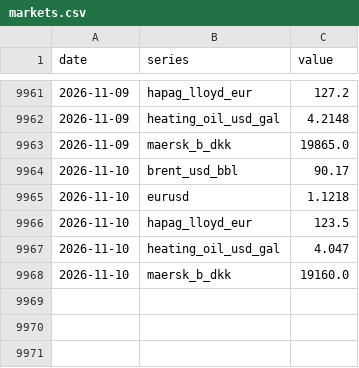
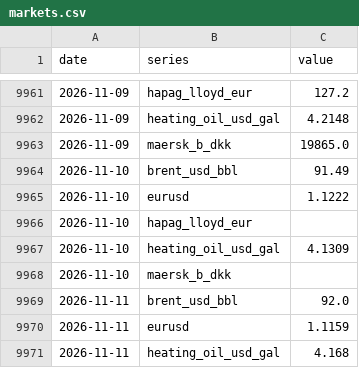
Before and after one commit to narrowsproject-boop/Narrows, a CSV file: data/clean/markets.csv, drawn as a sheet; only a part is shown, gaps mark what is left out.

```diff
--- a/data/clean/markets.csv
+++ b/data/clean/markets.csv
@@ -9963,6 +9963,9 @@ date,series,value
 2026-11-09,maersk_b_dkk,19865.0
-2026-11-10,brent_usd_bbl,90.17
-2026-11-10,eurusd,1.1218
-2026-11-10,hapag_lloyd_eur,123.5
-2026-11-10,heating_oil_usd_gal,4.047
-2026-11-10,maersk_b_dkk,19160.0
+2026-11-10,brent_usd_bbl,91.49
+2026-11-10,eurusd,1.1222
+2026-11-10,hapag_lloyd_eur,
+2026-11-10,heating_oil_usd_gal,4.1309
+2026-11-10,maersk_b_dkk,
+2026-11-11,brent_usd_bbl,92.0
+2026-11-11,eurusd,1.1159
+2026-11-11,heating_oil_usd_gal,4.168
```
Also changed, not shown: data/clean/bunker.csv, data/clean/drewry_wci.csv, 10 other files.
